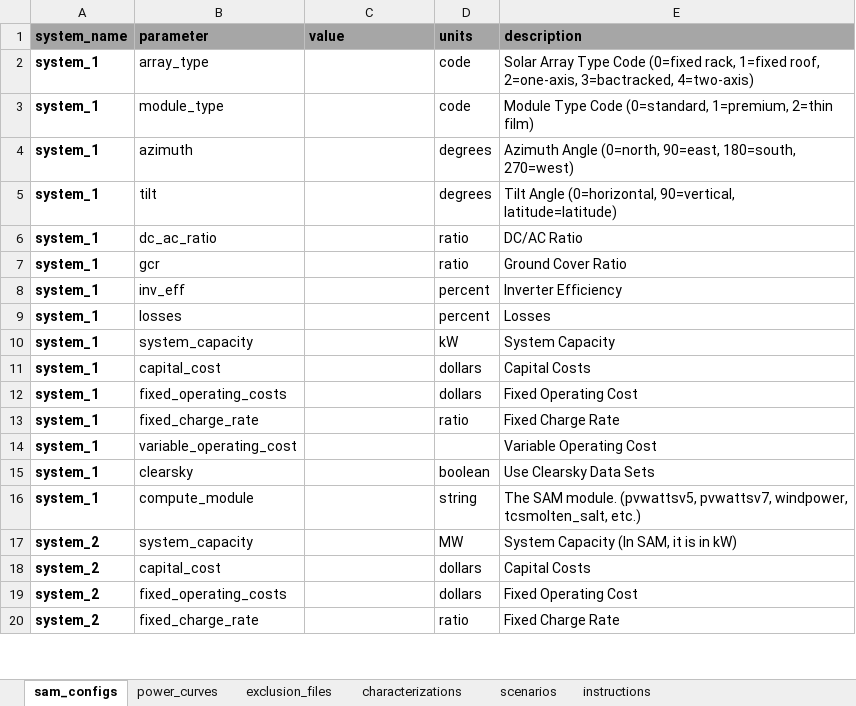
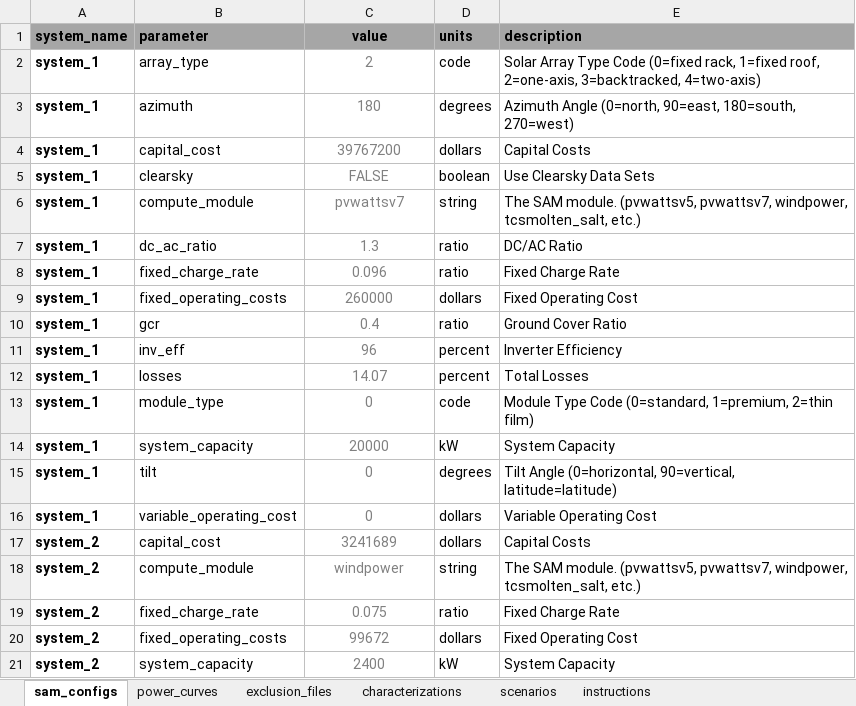
Before and after one commit to WilliamsTravis/revruns, an Excel workbook: revruns/data/rev_inputs.xlsx, sheet sam_configs, drawn as a sheet; only a part is shown; values as stored, in another font and other column widths than the file's, no borders; removed rows and columns are numbered as before the commit, all else as after; the diff covers the shown part only; the diff names each change by its address in the sheet, - before the commit and + after, or states it on an @@ line.

Commit message:
Added option to write template rev inputs file. Need to write instructions.

```diff
--- a/revruns/data/rev_inputs.xlsx (sheet sam_configs)
+++ b/revruns/data/rev_inputs.xlsx (sheet sam_configs)
-C1 alignment: left
+C1 alignment: center
-C2 (value): (empty)
+C2 (value): 2
-E2 (description): …roof, 2=one-axis, 3=bactracked, 4=two-axis)
+E2 (description): …roof, 2=one-axis, 3=backtracked, 4=two-axis)
-row 3: system_1 | module_type |  | code | Module Type Code (0=standard, 1=premium, 2=thin film)
-C3 (value): (empty)
+C3 (value): 180
-row 5: system_1 | tilt |  | degrees | Tilt Angle (0=horizontal, 90=vertical, latitude=latitude)
+row 4: system_1 | capital_cost | 39767200 | dollars | Capital Costs
+row 5: system_1 | clearsky | FALSE | boolean | Use Clearsky Data Sets
+row 6: system_1 | compute_module | pvwattsv7 | string | The SAM module. (pvwattsv5, pvwattsv7, windpower, tcsmolten_salt, etc.)
-C7 (value): (empty)
+C7 (value): 1.3
+row 8: system_1 | fixed_charge_rate | 0.096 | ratio | Fixed Charge Rate
+row 9: system_1 | fixed_operating_costs | 260000 | dollars | Fixed Operating Cost
-C10 (value): (empty)
+C10 (value): 0.4
-C11 (value): (empty)
+C11 (value): 96
-C12 (value): (empty)
+C12 (value): 14.07
-E12 (description): Losses
+E12 (description): Total Losses
+row 13: system_1 | module_type | 0 | code | Module Type Code (0=standard, 1=premium, 2=thin film)
-C14 (value): (empty)
+C14 (value): 20000
-row 11: system_1 | capital_cost |  | dollars | Capital Costs
-row 12: system_1 | fixed_operating_costs |  | dollars | Fixed Operating Cost
-row 13: system_1 | fixed_charge_rate |  | ratio | Fixed Charge Rate
+row 15: system_1 | tilt | 0 | degrees | Tilt Angle (0=horizontal, 90=vertical, latitude=latitude)
-C16 (value): (empty)
+C16 (value): 0
-D16 (units): (empty)
+D16 (units): dollars
-row 15: system_1 | clearsky |  | boolean | Use Clearsky Data Sets
-row 16: system_1 | compute_module |  | string | The SAM module. (pvwattsv5, pvwattsv7, windpower, tcsmolten_salt, etc.)
-row 17: system_2 | system_capacity |  | MW | System Capacity (In SAM, it is in kW)
-C17 (value): (empty)
+C17 (value): 3241689
-row 19: system_2 | fixed_operating_costs |  | dollars | Fixed Operating Cost
+row 18: system_2 | compute_module | windpower | string | The SAM module. (pvwattsv5, pvwattsv7, windpower, tcsmolten_salt, etc.)
-C19 (value): (empty)
+C19 (value): 0.075
+row 20: system_2 | fixed_operating_costs | 99672 | dollars | Fixed Operating Cost
+row 21: system_2 | system_capacity | 2400 | kW | System Capacity
```
Also changed, not shown: 8 added rows, 12 removed rows and 2 edited cells elsewhere in this sheet, sheet power_curves, sheet scenarios, sheet exclusion_files, charts or pictures, 7 other files.
